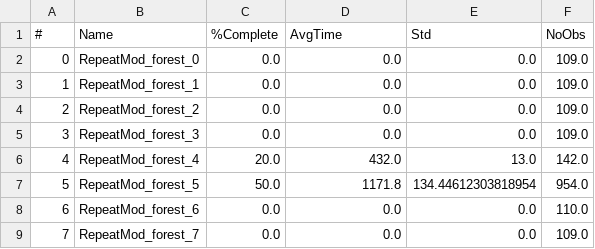
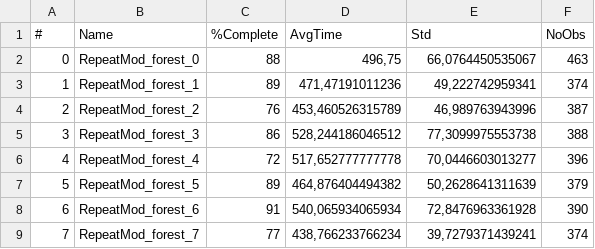
Before and after one commit to BDEvan5/LearningLocalPlanning, a CSV file: Evals/RepeatMod_forest_eval.csv, drawn as a sheet; only a part is shown; the diff covers the shown part only.

```diff
--- a/Evals/RepeatMod_forest_eval.csv
+++ b/Evals/RepeatMod_forest_eval.csv
@@ -1,9 +1,9 @@
 #,Name,%Complete,AvgTime,Std,NoObs
-0,RepeatMod_forest_0,0.0,0.0,0.0,109.0
-1,RepeatMod_forest_1,0.0,0.0,0.0,109.0
-2,RepeatMod_forest_2,0.0,0.0,0.0,109.0
-3,RepeatMod_forest_3,0.0,0.0,0.0,109.0
-4,RepeatMod_forest_4,20.0,432.0,13.0,142.0
-5,RepeatMod_forest_5,50.0,1171.8,134.44612303818954,954.0
-6,RepeatMod_forest_6,0.0,0.0,0.0,110.0
-7,RepeatMod_forest_7,0.0,0.0,0.0,109.0
+0,RepeatMod_forest_0,88,"496,75","66,0764450535067",463
+1,RepeatMod_forest_1,89,"471,47191011236","49,222742959341",374
+2,RepeatMod_forest_2,76,"453,460526315789","46,989763943996",387
+3,RepeatMod_forest_3,86,"528,244186046512","77,3099975553738",388
+4,RepeatMod_forest_4,72,"517,652777777778","70,0446603013277",396
+5,RepeatMod_forest_5,89,"464,876404494382","50,2628641311639",379
+6,RepeatMod_forest_6,91,"540,065934065934","72,8476963361928",390
+7,RepeatMod_forest_7,77,"438,766233766234","39,7279371439241",374
```
Also changed, not shown: 2 added rows and 8 edited cells elsewhere in this file, Evals/RepeatNav_forest_eval.csv, Evals/RepeatSap_forest_eval.csv, 11 other files.
